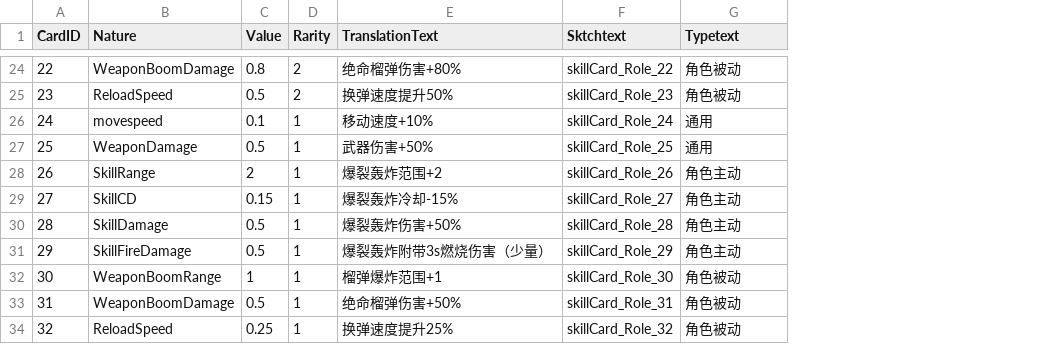
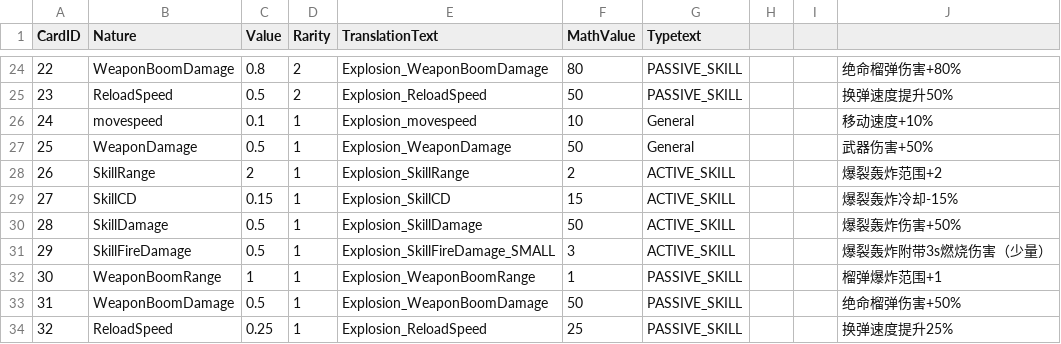
Before and after one commit to WindGod-Project-For-Garena/Offline-PVE, a CSV file: Assets/DataCSV/Skill_1_CardData.csv, drawn as a sheet; only a part is shown, gaps mark what is left out; removed rows and columns are numbered as before the commit, all else as after; the diff covers the shown part only; the diff names each change by its address in the sheet, - before the commit and + after, or states it on an @@ line.

```diff
--- a/Assets/DataCSV/Skill_1_CardData.csv
+++ b/Assets/DataCSV/Skill_1_CardData.csv
-column F (Sktchtext), rows 24-34: skillCard_Role_22 | skillCard_Role_23 | skillCard_Role_24 | skillCard_Role_25 | skillCard_Role_26 | skillCard_Role_27 | skillCard_Role_28 | skillCard_Role_29 | skillCard_Role_30 | skillCard_Role_31 | skillCard_Role_32
+column F (MathValue), rows 24-34: 80 | 50 | 10 | 50 | 2 | 15 | 50 | 3 | 1 | 50 | 25
+column H, empty
+column I, empty
+column J, rows 24-34: 绝命榴弹伤害+80% | 换弹速度提升50% | 移动速度+10% | 武器伤害+50% | 爆裂轰炸范围+2 | 爆裂轰炸冷却-15% | 爆裂轰炸伤害+50% | 爆裂轰炸附带3s燃烧伤害（少量） | 榴弹爆炸范围+1 | 绝命榴弹伤害+50% | 换弹速度提升25%
-E24 (TranslationText): 绝命榴弹伤害+80%
+E24 (TranslationText): Explosion_WeaponBoomDamage
-G24:G25 (Typetext): 角色被动
+G24:G25 (Typetext): PASSIVE_SKILL
-E25 (TranslationText): 换弹速度提升50%
+E25 (TranslationText): Explosion_ReloadSpeed
-E26 (TranslationText): 移动速度+10%
+E26 (TranslationText): Explosion_movespeed
-G26:G27 (Typetext): 通用
+G26:G27 (Typetext): General
-E27 (TranslationText): 武器伤害+50%
+E27 (TranslationText): Explosion_WeaponDamage
-E28 (TranslationText): 爆裂轰炸范围+2
+E28 (TranslationText): Explosion_SkillRange
-G28:G31 (Typetext): 角色主动
+G28:G31 (Typetext): ACTIVE_SKILL
-E29 (TranslationText): 爆裂轰炸冷却-15%
+E29 (TranslationText): Explosion_SkillCD
-E30 (TranslationText): 爆裂轰炸伤害+50%
+E30 (TranslationText): Explosion_SkillDamage
-E31 (TranslationText): 爆裂轰炸附带3s燃烧伤害（少量）
+E31 (TranslationText): Explosion_SkillFireDamage_SMALL
-E32 (TranslationText): 榴弹爆炸范围+1
+E32 (TranslationText): Explosion_WeaponBoomRange
-G32:G34 (Typetext): 角色被动
+G32:G34 (Typetext): PASSIVE_SKILL
-E33 (TranslationText): 绝命榴弹伤害+50%
+E33 (TranslationText): Explosion_WeaponBoomDamage
-E34 (TranslationText): 换弹速度提升25%
+E34 (TranslationText): Explosion_ReloadSpeed
```
Also changed, not shown: 42 edited cells elsewhere in this file, Assets/DataCSV/GiftedData.csv, Assets/DataCSV/Skill_2_CardData.csv, 6 other files.
